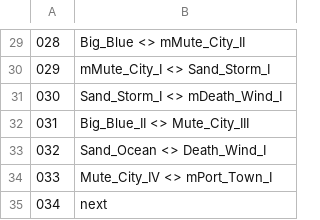
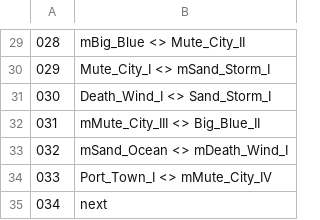
Before and after one commit to singapeng/pengbot99, a CSV file: config/ninetynine_schedule.csv, drawn as a sheet; only a part is shown, gaps mark what is left out; the diff covers the shown part only.

```diff
--- a/config/ninetynine_schedule.csv
+++ b/config/ninetynine_schedule.csv
@@ -29,7 +29,7 @@
-028,Big_Blue <> mMute_City_II
-029,mMute_City_I <> Sand_Storm_I
-030,Sand_Storm_I <> mDeath_Wind_I
-031,Big_Blue_II <> Mute_City_III
-032,Sand_Ocean <> Death_Wind_I
-033,Mute_City_IV <> mPort_Town_I
+028,mBig_Blue <> Mute_City_II
+029,Mute_City_I <> mSand_Storm_I
+030,Death_Wind_I <> Sand_Storm_I
+031,mMute_City_III <> Big_Blue_II
+032,mSand_Ocean <> mDeath_Wind_I
+033,Port_Town_I <> mMute_City_IV
 034,next
```
Also changed, not shown: 28 edited cells elsewhere in this file, 2 other files.
